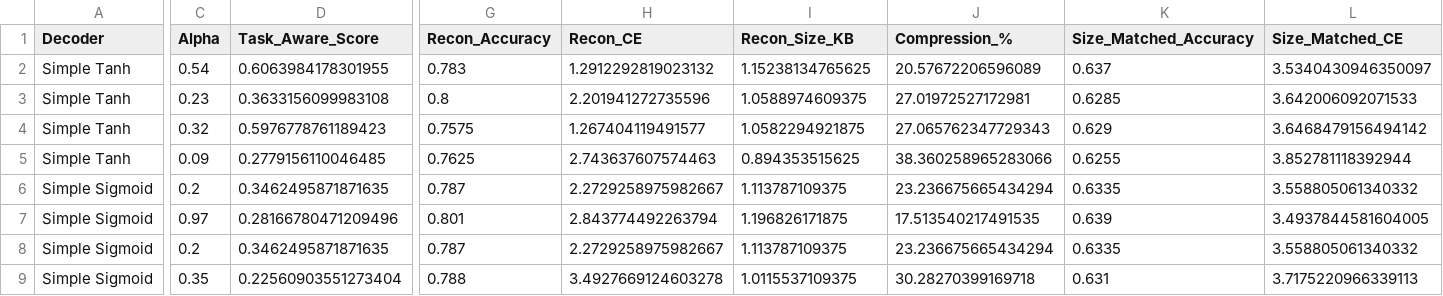
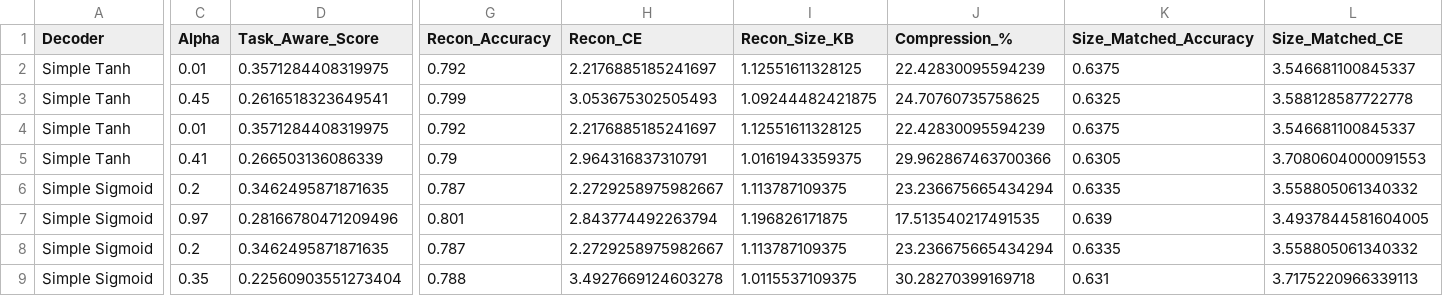
Before and after one commit to Rishabh-Ranjan-jp/TaskAwareCompressor, a CSV file: HyperparameterSweep/decoder_summary_results_full.csv, drawn as a sheet; only a part is shown, gaps mark what is left out; the diff covers the shown part only; the diff names each change by its address in the sheet, - before the commit and + after, or states it on an @@ line.

```diff
--- a/HyperparameterSweep/decoder_summary_results_full.csv
+++ b/HyperparameterSweep/decoder_summary_results_full.csv
-C2 (Alpha): 0.54
+C2 (Alpha): 0.01
-D2 (Task_Aware_Score): 0.6063984178301955
+D2 (Task_Aware_Score): 0.3571284408319975
-G2 (Recon_Accuracy): 0.783
+G2 (Recon_Accuracy): 0.792
-H2 (Recon_CE): 1.2912292819023132
+H2 (Recon_CE): 2.2176885185241697
-I2 (Recon_Size_KB): 1.15238134765625
+I2 (Recon_Size_KB): 1.12551611328125
-J2 (Compression_%): 20.57672206596089
+J2 (Compression_%): 22.42830095594239
-K2 (Size_Matched_Accuracy): 0.637
+K2 (Size_Matched_Accuracy): 0.6375
-L2 (Size_Matched_CE): 3.5340430946350097
+L2 (Size_Matched_CE): 3.546681100845337
-C3 (Alpha): 0.23
+C3 (Alpha): 0.45
-D3 (Task_Aware_Score): 0.3633156099983108
+D3 (Task_Aware_Score): 0.2616518323649541
-G3 (Recon_Accuracy): 0.8
+G3 (Recon_Accuracy): 0.799
-H3 (Recon_CE): 2.201941272735596
+H3 (Recon_CE): 3.053675302505493
-I3 (Recon_Size_KB): 1.0588974609375
+I3 (Recon_Size_KB): 1.09244482421875
-J3 (Compression_%): 27.01972527172981
+J3 (Compression_%): 24.70760735758625
-K3 (Size_Matched_Accuracy): 0.6285
+K3 (Size_Matched_Accuracy): 0.6325
-L3 (Size_Matched_CE): 3.642006092071533
+L3 (Size_Matched_CE): 3.588128587722778
-C4 (Alpha): 0.32
+C4 (Alpha): 0.01
-D4 (Task_Aware_Score): 0.5976778761189423
+D4 (Task_Aware_Score): 0.3571284408319975
-G4 (Recon_Accuracy): 0.7575
+G4 (Recon_Accuracy): 0.792
-H4 (Recon_CE): 1.267404119491577
+H4 (Recon_CE): 2.2176885185241697
-I4 (Recon_Size_KB): 1.0582294921875
+I4 (Recon_Size_KB): 1.12551611328125
-J4 (Compression_%): 27.065762347729343
+J4 (Compression_%): 22.42830095594239
-K4 (Size_Matched_Accuracy): 0.629
+K4 (Size_Matched_Accuracy): 0.6375
-L4 (Size_Matched_CE): 3.6468479156494142
+L4 (Size_Matched_CE): 3.546681100845337
-C5 (Alpha): 0.09
+C5 (Alpha): 0.41
-D5 (Task_Aware_Score): 0.2779156110046485
+D5 (Task_Aware_Score): 0.266503136086339
-G5 (Recon_Accuracy): 0.7625
+G5 (Recon_Accuracy): 0.79
-H5 (Recon_CE): 2.743637607574463
+H5 (Recon_CE): 2.964316837310791
-I5 (Recon_Size_KB): 0.894353515625
+I5 (Recon_Size_KB): 1.0161943359375
-J5 (Compression_%): 38.360258965283066
+J5 (Compression_%): 29.962867463700366
-K5 (Size_Matched_Accuracy): 0.6255
+K5 (Size_Matched_Accuracy): 0.6305
-L5 (Size_Matched_CE): 3.852781118392944
+L5 (Size_Matched_CE): 3.7080604000091553
```
Also changed, not shown: 29 edited cells elsewhere in this file, HyperparameterSweep/hyperparam_MR_alpha_tanh_decoders/decoder_eval_summary.csv, HyperparameterSweep/hyperparam_simple_alpha_tanh_decoders/decoder_eval_summary.csv, 3 other files.
